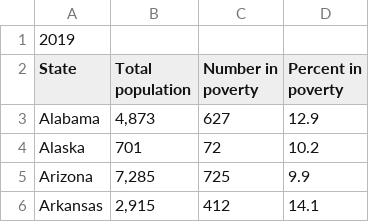
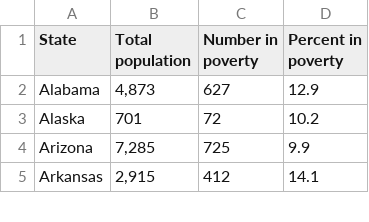
Before and after one commit to RyanWeigel32/Class_Project_One, a CSV file: Resources/Alexandra Data/Poverty_data_2019.csv, drawn as a sheet; only a part is shown.

Commit message:
Alexas Commit

```diff
--- a/Resources/Alexandra Data/Poverty_data_2019.csv
+++ b/Resources/Alexandra Data/Poverty_data_2019.csv
@@ -1,2 +1 @@
-2019,,,
 State,Total population,Number in poverty,Percent in poverty
```
Also changed, not shown: Resources/Alexandra Data/Poverty_data_2018.csv, Resources/Alexandra Data/Poverty_data_2020.csv, 10 other files.
